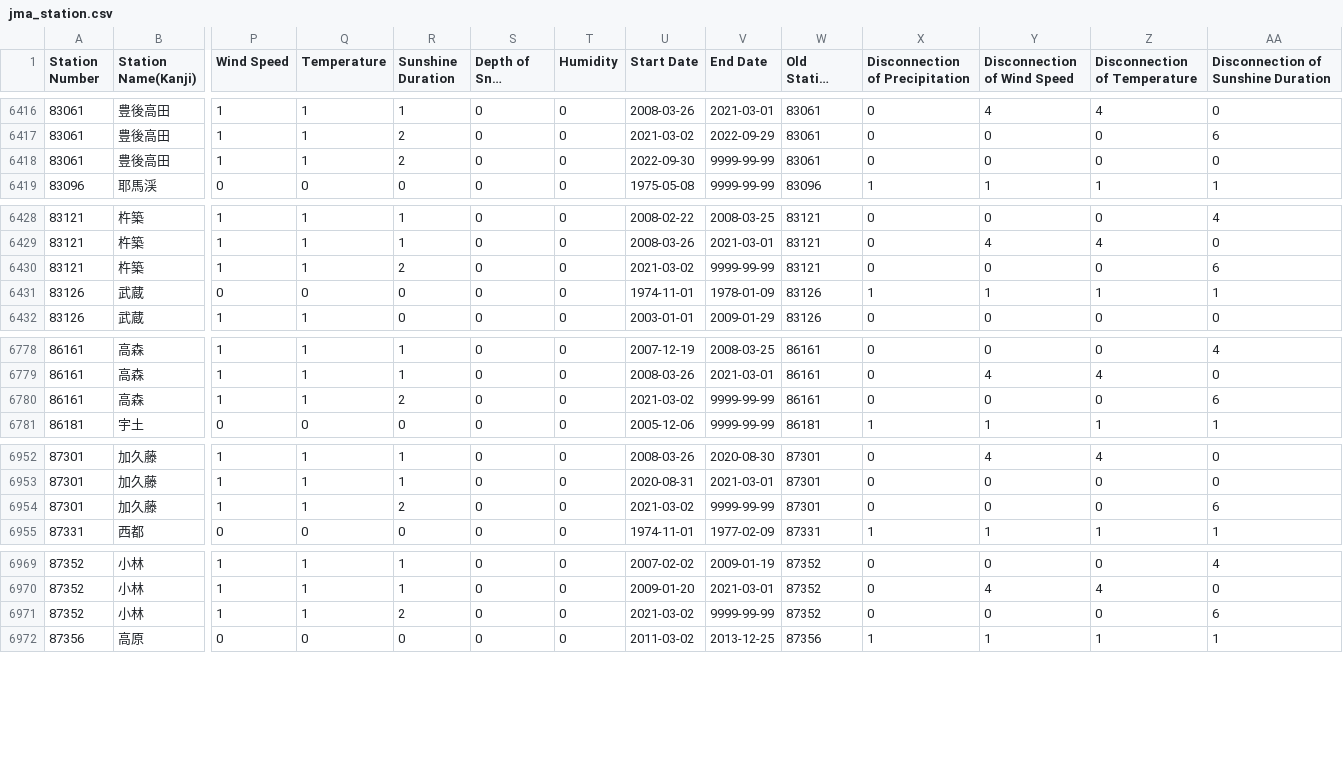
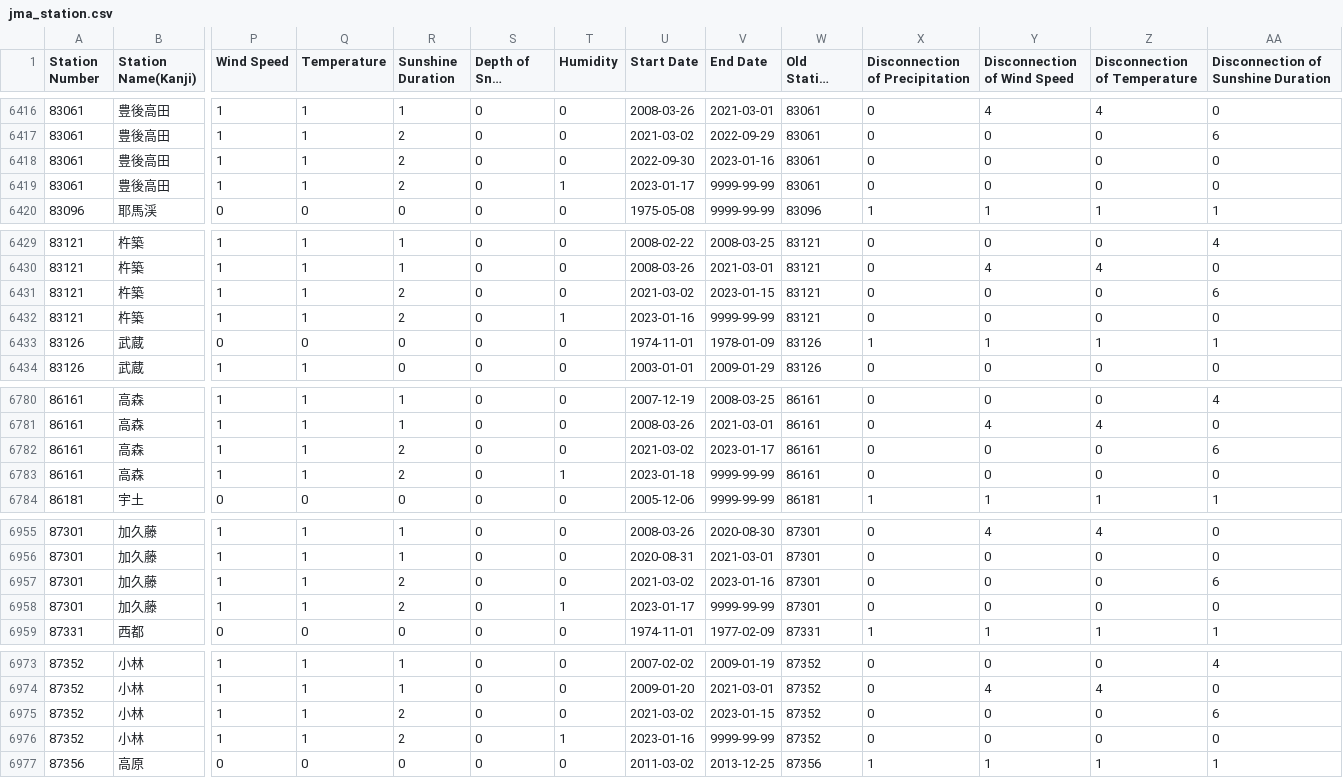
Before and after one commit to code4fukui/jma_station, a CSV file: jma_station.csv, drawn as a sheet; only a part is shown, gaps mark what is left out; long unchanged cells end in …; addresses are those after the commit; rows hold the shown columns only; the diff covers the shown part only; the diff names each change by its address in the sheet, - before the commit and + after, or states it on an @@ line.

Commit message:
update data

```diff
--- a/jma_station.csv
+++ b/jma_station.csv
-V6418 (End Date): 9999-99-99
+V6418 (End Date): 2023-01-16
+row 6419: 83061 | 豊後高田 | 1 | 1 | 2 | 0 | 1 | 2023-01-17 | 9999-99-99 | 83061 | 0 | 0 | 0 | 0
-V6431 (End Date): 9999-99-99
+V6431 (End Date): 2023-01-15
+row 6432: 83121 | 杵築 | 1 | 1 | 2 | 0 | 1 | 2023-01-16 | 9999-99-99 | 83121 | 0 | 0 | 0 | 0
-V6782 (End Date): 9999-99-99
+V6782 (End Date): 2023-01-17
+row 6783: 86161 | 高森 | 1 | 1 | 2 | 0 | 1 | 2023-01-18 | 9999-99-99 | 86161 | 0 | 0 | 0 | 0
-V6957 (End Date): 9999-99-99
+V6957 (End Date): 2023-01-16
+row 6958: 87301 | 加久藤 | 1 | 1 | 2 | 0 | 1 | 2023-01-17 | 9999-99-99 | 87301 | 0 | 0 | 0 | 0
-V6975 (End Date): 9999-99-99
+V6975 (End Date): 2023-01-15
+row 6976: 87352 | 小林 | 1 | 1 | 2 | 0 | 1 | 2023-01-16 | 9999-99-99 | 87352 | 0 | 0 | 0 | 0
```
Also changed, not shown: 3 added rows and 3 edited cells elsewhere in this file, jma_station_active.csv, 4 other files.
